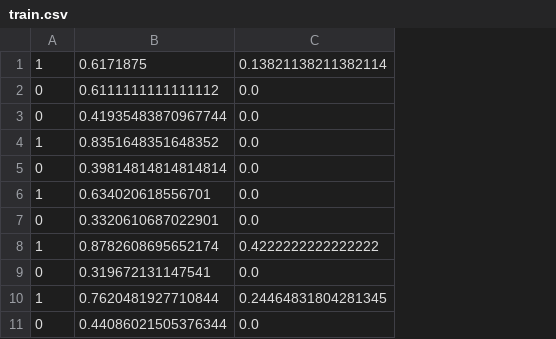
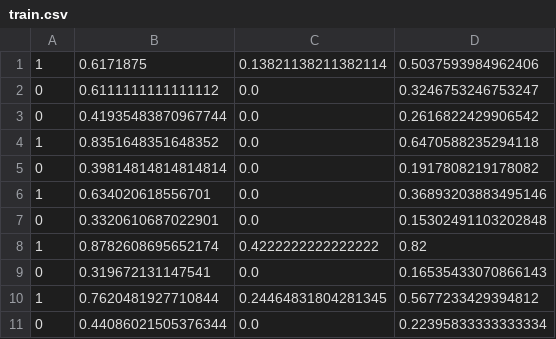
Before and after one commit to ChngYuanLongRandy/Udacity, a CSV file: Machine Learning Engineer/Project_Plagiarism_Detection/plagiarism_data/train.csv, drawn as a sheet; only a part is shown; the diff names each change by its address in the sheet, - before the commit and + after, or states it on an @@ line.

Commit message:
completed project 2

```diff
--- a/Machine Learning Engineer/Project_Plagiarism_Detection/plagiarism_data/train.csv
+++ b/Machine Learning Engineer/Project_Plagiarism_Detection/plagiarism_data/train.csv
+column D, rows 1-11: 0.5037593984962406 | 0.3246753246753247 | 0.2616822429906542 | 0.6470588235294118 | 0.1917808219178082 | 0.36893203883495146 | 0.15302491103202848 | 0.82 | 0.16535433070866143 | 0.5677233429394812 | 0.22395833333333334
```
Also changed, not shown: Machine Learning Engineer/Project_Plagiarism_Detection/plagiarism_data/test.csv, Machine Learning Engineer/Project_Plagiarism_Detection/train_x.csv, 2 other files.
